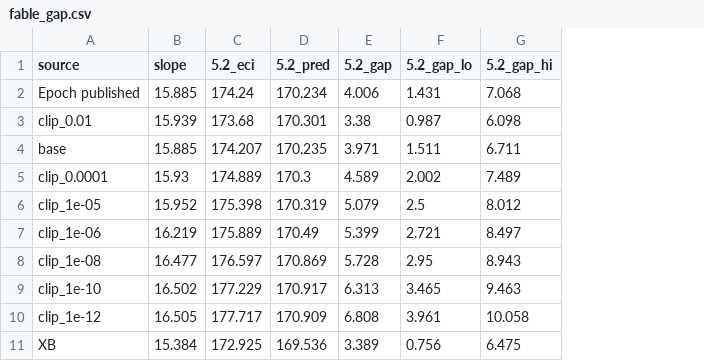
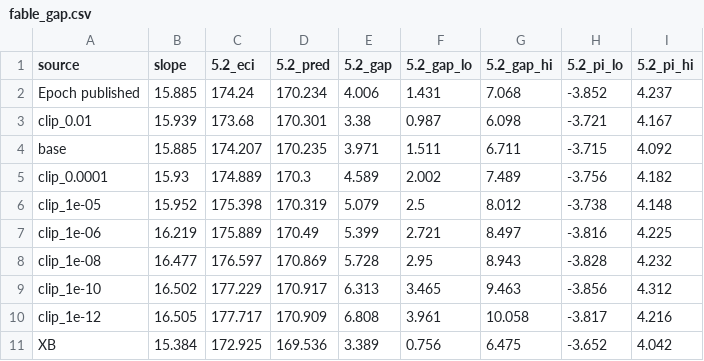
Before and after one commit to hugetim/hugetim.github.io, a CSV file: posts/eci-clip/fable_gap.csv, drawn as a sheet; the diff names each change by its address in the sheet, - before the commit and + after, or states it on an @@ line.

```diff
--- a/posts/eci-clip/fable_gap.csv
+++ b/posts/eci-clip/fable_gap.csv
+column H (5.2_pi_lo), rows 2-11: -3.852 | -3.721 | -3.715 | -3.756 | -3.738 | -3.816 | -3.828 | -3.856 | -3.817 | -3.652
+column I (5.2_pi_hi), rows 2-11: 4.237 | 4.167 | 4.092 | 4.182 | 4.148 | 4.225 | 4.232 | 4.312 | 4.216 | 4.042
```
Also changed, not shown: posts/eci-clip/fable_gap_lines.csv, 3 other files.
